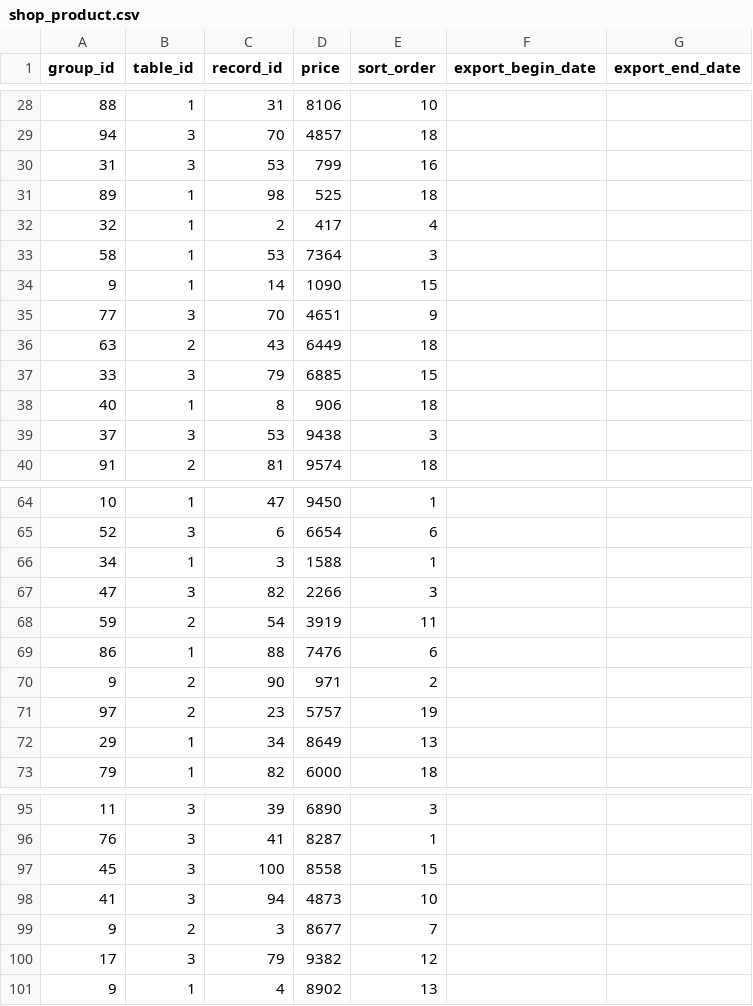
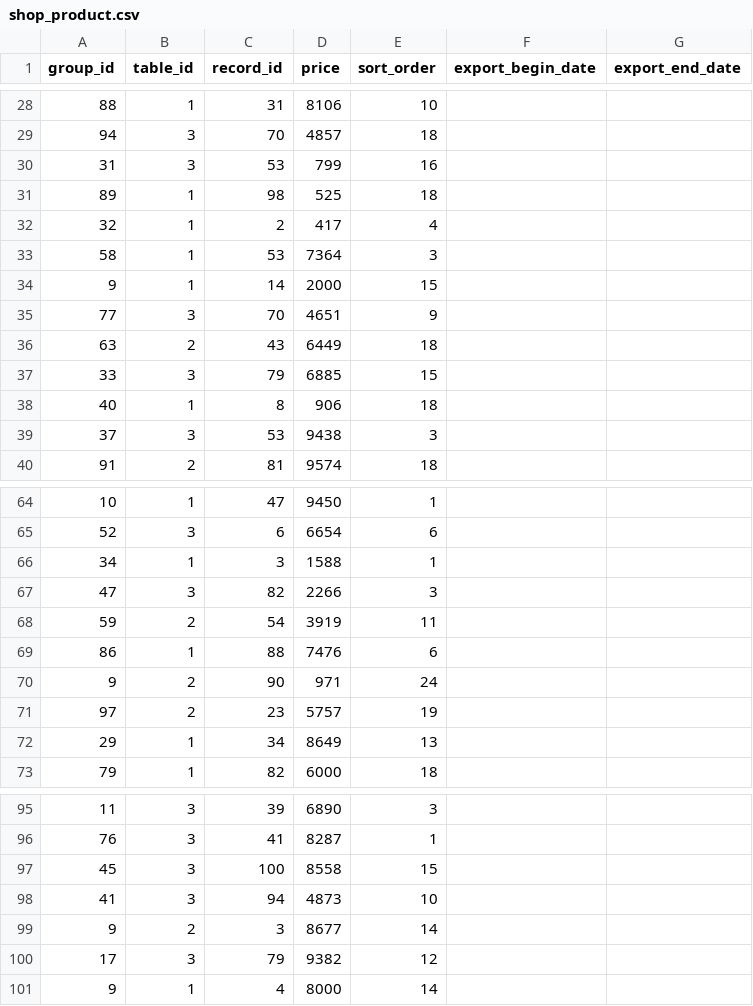
Before and after one commit to yumayo/MasterDataEditor, a CSV file: sample-workdir/data/shop_product.csv, drawn as a sheet; only a part is shown, gaps mark what is left out.

```diff
--- a/sample-workdir/data/shop_product.csv
+++ b/sample-workdir/data/shop_product.csv
@@ -33,3 +33,3 @@ group_id,table_id,record_id,price,sort_order,export_begin_date,export_end_date
 58,1,53,7364,3,,
-9,1,14,1090,15,,
+9,1,14,2000,15,,
 77,3,70,4651,9,,
@@ -69,3 +69,3 @@ group_id,table_id,record_id,price,sort_order,export_begin_date,export_end_date
 86,1,88,7476,6,,
-9,2,90,971,2,,
+9,2,90,971,24,,
 97,2,23,5757,19,,
@@ -98,4 +98,4 @@ group_id,table_id,record_id,price,sort_order,export_begin_date,export_end_date
 41,3,94,4873,10,,
-9,2,3,8677,7,,
+9,2,3,8677,14,,
 17,3,79,9382,12,,
-9,1,4,8902,13,,
+9,1,4,8000,14,,
```
Also changed, not shown: 18 other files.
